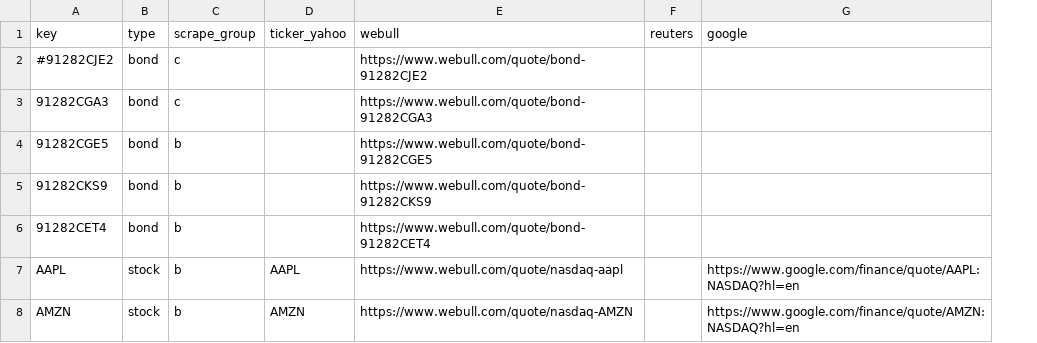
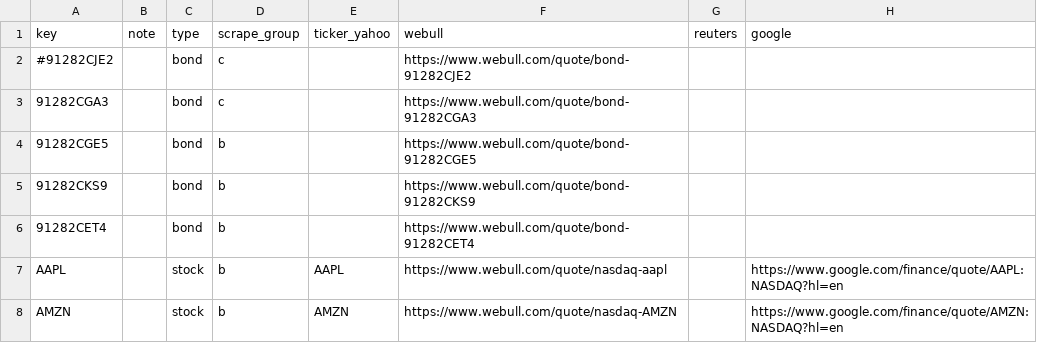
Before and after one commit to mrgeneko/wealth-tracker, a CSV file: single_security.csv, drawn as a sheet; only a part is shown; the diff covers the shown part only; the diff names each change by its address in the sheet, - before the commit and + after, or states it on an @@ line.

```diff
--- a/single_security.csv
+++ b/single_security.csv
+column B (note), empty
```
Also changed, not shown: 3 added rows and 16 edited cells elsewhere in this file.
